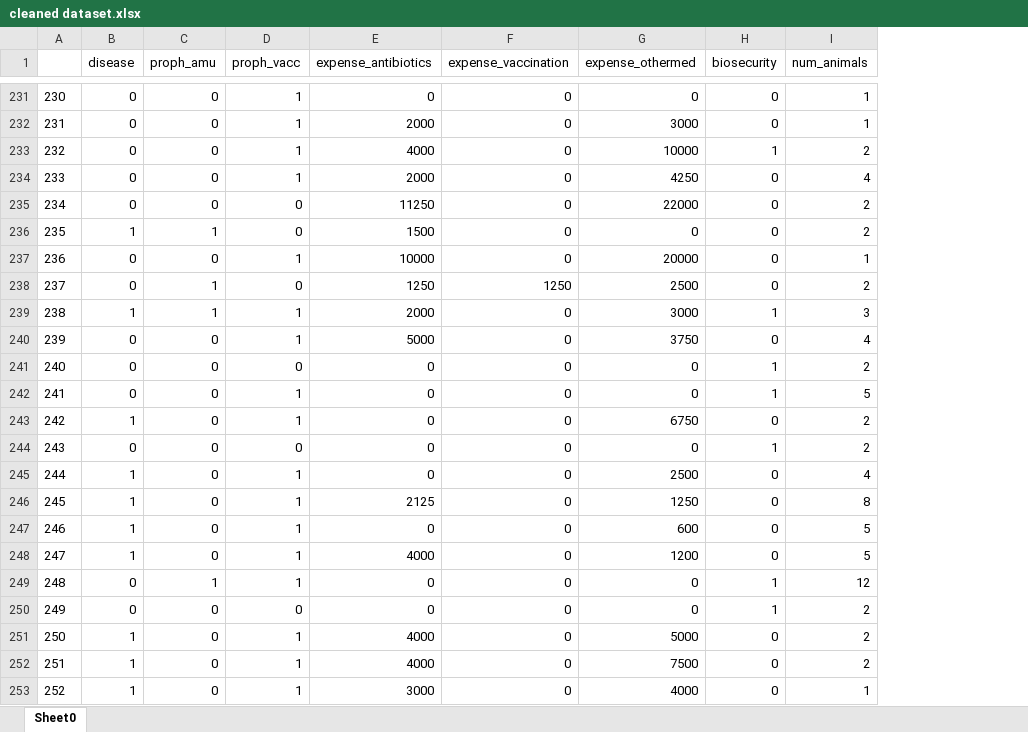
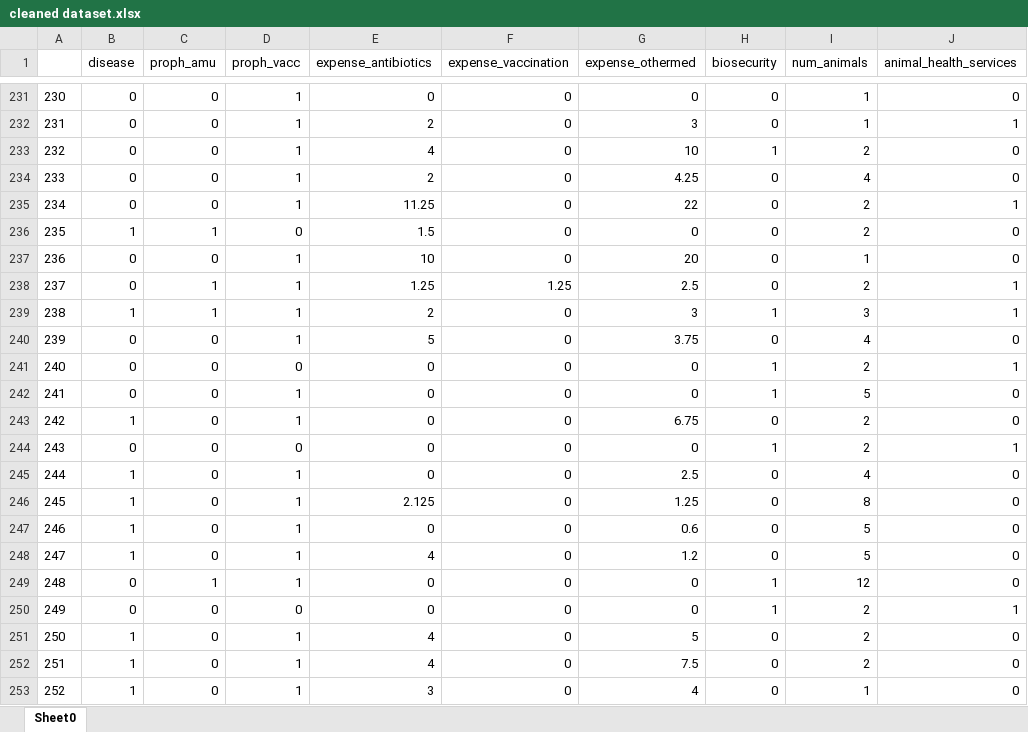
Before and after one commit to Trescovia/AMUSE_Uganda, an Excel workbook: cleaned dataset.xlsx, sheet Sheet0, drawn as a sheet; only a part is shown, gaps mark what is left out; values as stored, in another font and other column widths than the file's, no borders; the diff covers the shown part only; the diff names each change by its address in the sheet, - before the commit and + after, or states it on an @@ line.

```diff
--- a/cleaned dataset.xlsx (sheet Sheet0)
+++ b/cleaned dataset.xlsx (sheet Sheet0)
+column J (animal_health_services), rows 231-253: 0 | 1 | 0 | 0 | 1 | 0 | 0 | 1 | 1 | 0 | 1 | 0 | 0 | 1 | 0 | 0 | 0 | 0 | 0 | 1 | 0 | 0 | 0
-E232 (expense_antibiotics): 2000
+E232 (expense_antibiotics): 2
-G232 (expense_othermed): 3000
+G232 (expense_othermed): 3
-E233 (expense_antibiotics): 4000
+E233 (expense_antibiotics): 4
-G233 (expense_othermed): 10000
+G233 (expense_othermed): 10
-E234 (expense_antibiotics): 2000
+E234 (expense_antibiotics): 2
-G234 (expense_othermed): 4250
+G234 (expense_othermed): 4.25
-D235 (proph_vacc): 0
+D235 (proph_vacc): 1
-E235 (expense_antibiotics): 11250
+E235 (expense_antibiotics): 11.25
-G235 (expense_othermed): 22000
+G235 (expense_othermed): 22
-E236 (expense_antibiotics): 1500
+E236 (expense_antibiotics): 1.5
-E237 (expense_antibiotics): 10000
+E237 (expense_antibiotics): 10
-G237 (expense_othermed): 20000
+G237 (expense_othermed): 20
-D238 (proph_vacc): 0
+D238 (proph_vacc): 1
-E238 (expense_antibiotics): 1250
+E238 (expense_antibiotics): 1.25
-F238 (expense_vaccination): 1250
+F238 (expense_vaccination): 1.25
-G238 (expense_othermed): 2500
+G238 (expense_othermed): 2.5
-E239 (expense_antibiotics): 2000
+E239 (expense_antibiotics): 2
-G239 (expense_othermed): 3000
+G239 (expense_othermed): 3
-E240 (expense_antibiotics): 5000
+E240 (expense_antibiotics): 5
-G240 (expense_othermed): 3750
+G240 (expense_othermed): 3.75
-G243 (expense_othermed): 6750
+G243 (expense_othermed): 6.75
-G245 (expense_othermed): 2500
+G245 (expense_othermed): 2.5
-E246 (expense_antibiotics): 2125
+E246 (expense_antibiotics): 2.125
-G246 (expense_othermed): 1250
+G246 (expense_othermed): 1.25
-G247 (expense_othermed): 600
+G247 (expense_othermed): 0.6
-E248 (expense_antibiotics): 4000
+E248 (expense_antibiotics): 4
-G248 (expense_othermed): 1200
+G248 (expense_othermed): 1.2
-E251:E252 (expense_antibiotics): 4000
+E251:E252 (expense_antibiotics): 4
-G251 (expense_othermed): 5000
+G251 (expense_othermed): 5
-G252 (expense_othermed): 7500
+G252 (expense_othermed): 7.5
-E253 (expense_antibiotics): 3000
+E253 (expense_antibiotics): 3
-G253 (expense_othermed): 4000
+G253 (expense_othermed): 4
```
Also changed, not shown: 1285 edited cells and cell formats elsewhere in this sheet, 2 other files.
